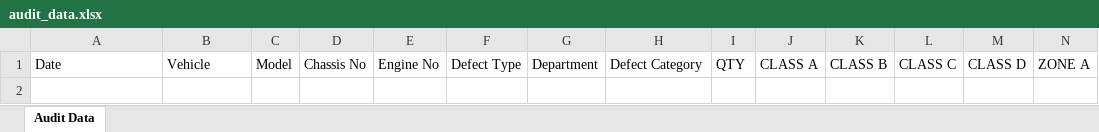
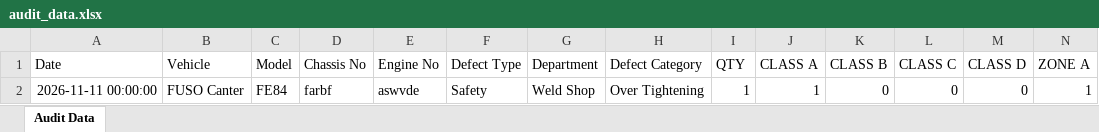
Before and after one commit to shahtaha01365-ai/QFL4-Audit-Intelligence, an Excel workbook: audit_data.xlsx, sheet Audit Data, drawn as a sheet; only a part is shown; values as stored, in another font and other column widths than the file's, no borders; rows hold the shown columns only; the diff names each change by its address in the sheet, - before the commit and + after, or states it on an @@ line.

Commit message:
Update audit_data.xlsx from Google Sheets

```diff
--- a/audit_data.xlsx (sheet Audit Data)
+++ b/audit_data.xlsx (sheet Audit Data)
+row 2: 2026-11-11 00:00:00 | FUSO Canter | FE84 | farbf | aswvde | Safety | Weld Shop | Over Tightening | 1 | 1 | 0 | 0 | 0 | 1
```
